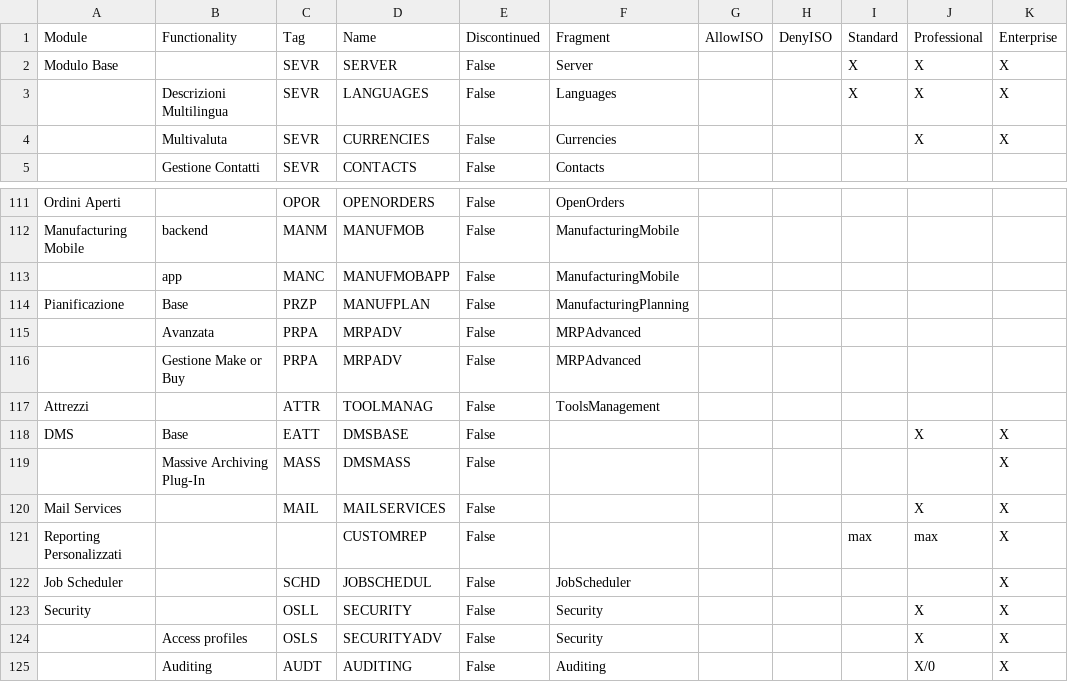
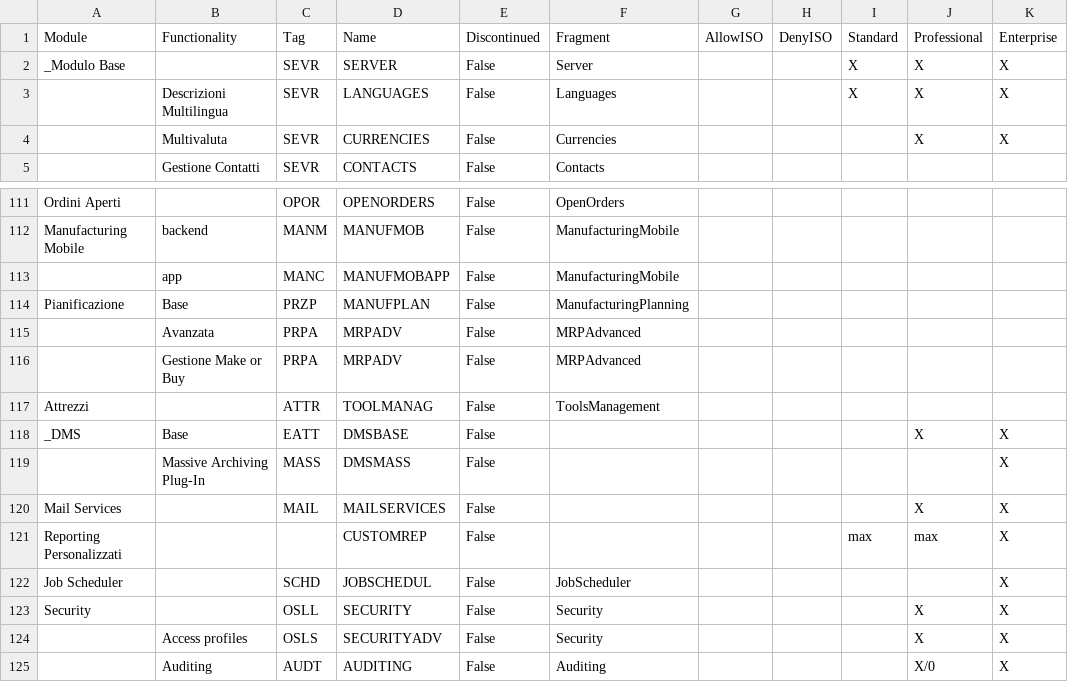
Before and after one commit to andrea-rinaldi-microarea/configurator, a CSV file: data/Administration & Services.csv, drawn as a sheet; only a part is shown, gaps mark what is left out; the diff names each change by its address in the sheet, - before the commit and + after, or states it on an @@ line.

```diff
--- a/data/Administration & Services.csv
+++ b/data/Administration & Services.csv
-A2: Modulo Base
+A2: _Modulo Base
-A118: DMS
+A118: _DMS
```
Also changed, not shown: data/FeaturesList.csv, data/Food, Beverage & HORECA.csv, 5 other files.
